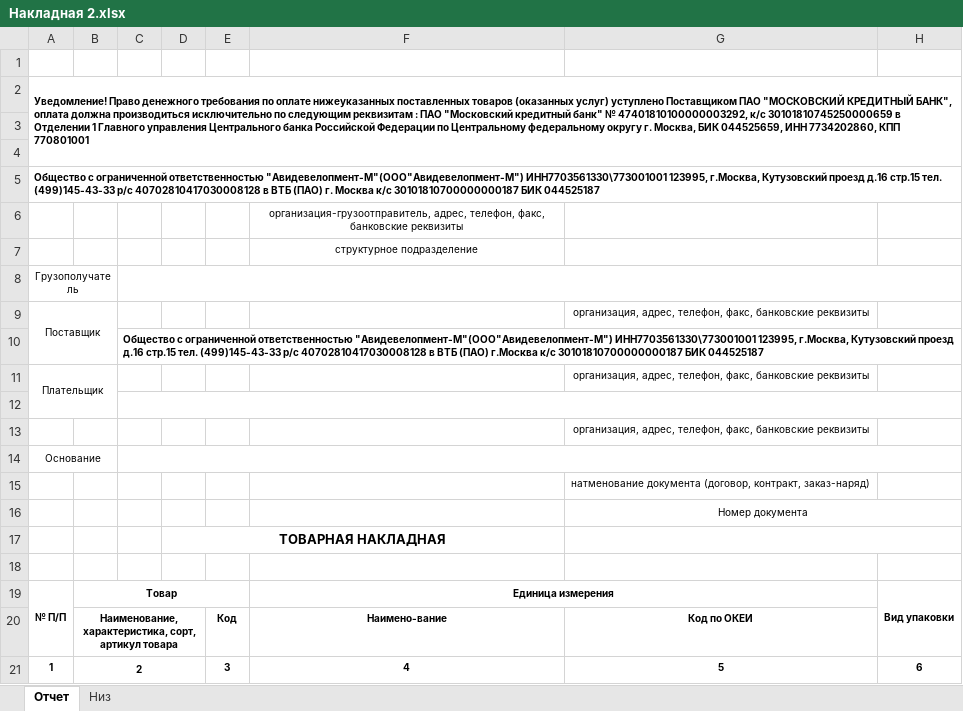
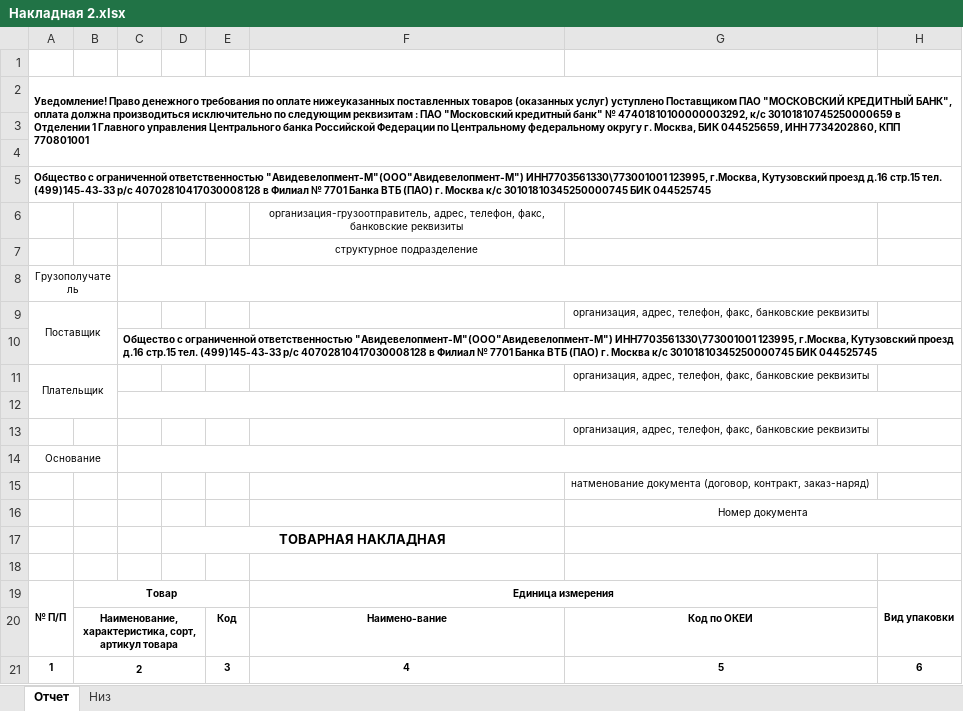
Before and after one commit to Meller008/CRM-Avi, an Excel workbook: templates/order/Накладная 2.xlsx, sheet Отчет, drawn as a sheet; only a part is shown; values as stored, in another font and other column widths than the file's, no borders; the diff names each change by its address in the sheet, - before the commit and + after, or states it on an @@ line.

```diff
--- a/templates/order/Накладная 2.xlsx (sheet Отчет)
+++ b/templates/order/Накладная 2.xlsx (sheet Отчет)
-A5: …40702810417030008128 в ВТБ (ПАО) г. Москва к/с 30101810700000000187 БИК 044525187
+A5: …40702810417030008128 в Филиал № 7701 Банка ВТБ (ПАО) г. Москва к/с 30101810345250000745 БИК 044525745
-C10: …40702810417030008128 в ВТБ (ПАО) г.Москва к/с 30101810700000000187 БИК 044525187
+C10: …40702810417030008128 в Филиал № 7701 Банка ВТБ (ПАО) г. Москва к/с 30101810345250000745 БИК 044525745
```
Also changed, not shown: templates/order/ТТН.xlsx, 2 other files.
